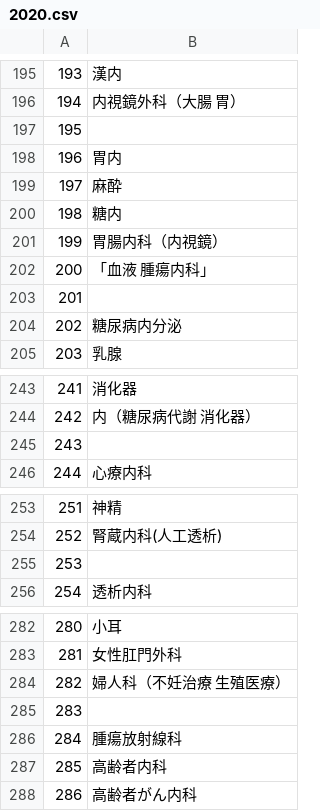
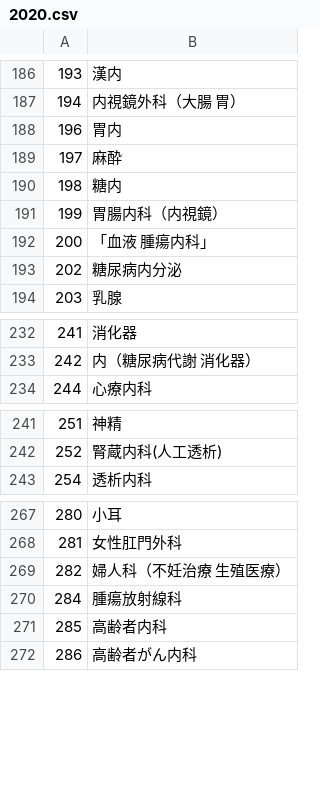
Before and after one commit to stryig0033/muldistribution, a CSV file: input_data/2020.csv, drawn as a sheet; only a part is shown, gaps mark what is left out; the diff covers the shown part only.

```diff
--- a/input_data/2020.csv
+++ b/input_data/2020.csv
@@ -196,3 +187,2 @@
 194,内視鏡外科（大腸　胃）
-195,
 196,胃内
@@ -202,3 +192,2 @@
 200,「血液　腫瘍内科」
-201,
 202,糖尿病内分泌
@@ -244,3 +233,2 @@
 242,内（糖尿病代謝　消化器）
-243,
 244,心療内科
@@ -254,3 +242,2 @@
 252,腎蔵内科(人工透析)
-253,
 254,透析内科
@@ -284,3 +269,2 @@
 282,婦人科（不妊治療　生殖医療）
-283,
 284,腫瘍放射線科
```
Also changed, not shown: 21 removed rows and 2 edited cells elsewhere in this file, 2 other files.
